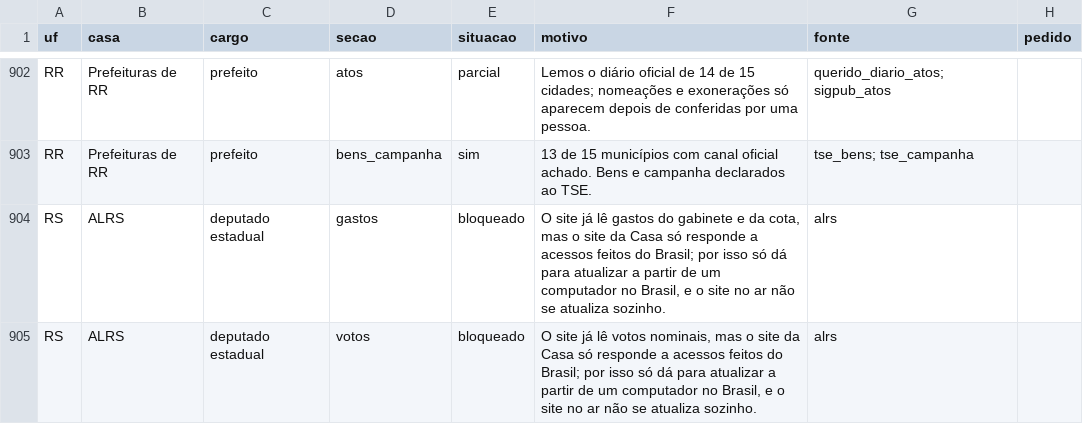
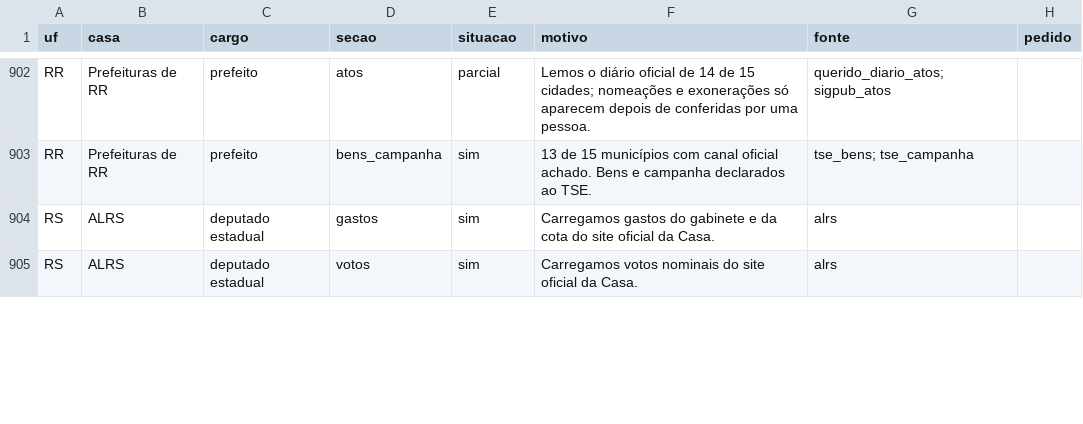
Before and after one commit to Gipsy7/panoptico, a CSV file: data/cobertura_matriz.csv, drawn as a sheet; only a part is shown, gaps mark what is left out; the diff covers the shown part only.

```diff
--- a/data/cobertura_matriz.csv
+++ b/data/cobertura_matriz.csv
@@ -903,3 +903,3 @@ RR,Prefeituras de RR,prefeito,atos,parcial,Lemos o diário oficial de 14 de 15 c
 RR,Prefeituras de RR,prefeito,bens_campanha,sim,13 de 15 municípios com canal oficial achado. Bens e campanha declarados ao TSE.,tse_bens; tse_campanha,
-RS,ALRS,deputado estadual,gastos,bloqueado,"O site já lê gastos do gabinete e da cota, mas o site da Casa só responde a acessos feitos do Brasil; por isso só dá para atualizar a partir de um computador no Brasil, e o site no ar não se atualiza sozinho.",alrs,
-RS,ALRS,deputado estadual,votos,bloqueado,"O site já lê votos nominais, mas o site da Casa só responde a acessos feitos do Brasil; por isso só dá para atualizar a partir de um computador no Brasil, e o site no ar não se atualiza sozinho.",alrs,
+RS,ALRS,deputado estadual,gastos,sim,Carregamos gastos do gabinete e da cota do site oficial da Casa.,alrs,
+RS,ALRS,deputado estadual,votos,sim,Carregamos votos nominais do site oficial da Casa.,alrs,
```
Also changed, not shown: 124 edited cells elsewhere in this file, 8 other files.
